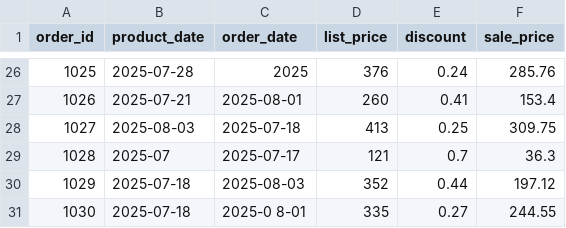
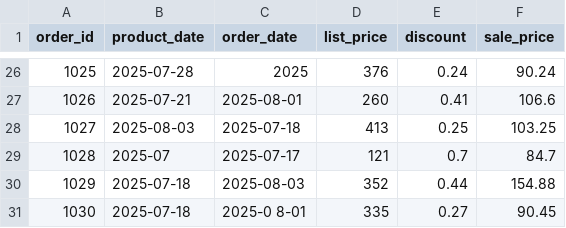
Before and after one commit to Aires-Observer/study_great_expectations, a CSV file: volume/test_data/test_data_03.csv, drawn as a sheet; only a part is shown, gaps mark what is left out; the diff covers the shown part only.

```diff
--- a/volume/test_data/test_data_03.csv
+++ b/volume/test_data/test_data_03.csv
@@ -26,6 +26,6 @@ order_id,product_date,order_date,list_price,discount,sale_price
-1025,2025-07-28,2025,376,0.24,285.76
-1026,2025-07-21,2025-08-01,260,0.41,153.4
-1027,2025-08-03,2025-07-18,413,0.25,309.75
-1028,2025-07,2025-07-17,121,0.7,36.3
-1029,2025-07-18,2025-08-03,352,0.44,197.12
-1030,2025-07-18,2025-0 8-01,335,0.27,244.55
+1025,2025-07-28,2025,376,0.24,90.24
+1026,2025-07-21,2025-08-01,260,0.41,106.6
+1027,2025-08-03,2025-07-18,413,0.25,103.25
+1028,2025-07,2025-07-17,121,0.7,84.7
+1029,2025-07-18,2025-08-03,352,0.44,154.88
+1030,2025-07-18,2025-0 8-01,335,0.27,90.45
```
Also changed, not shown: 32 edited cells elsewhere in this file, 33 other files.
